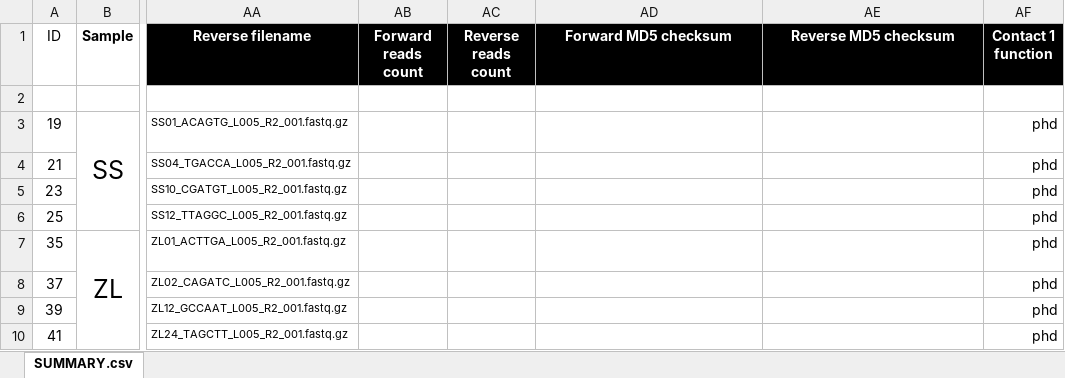
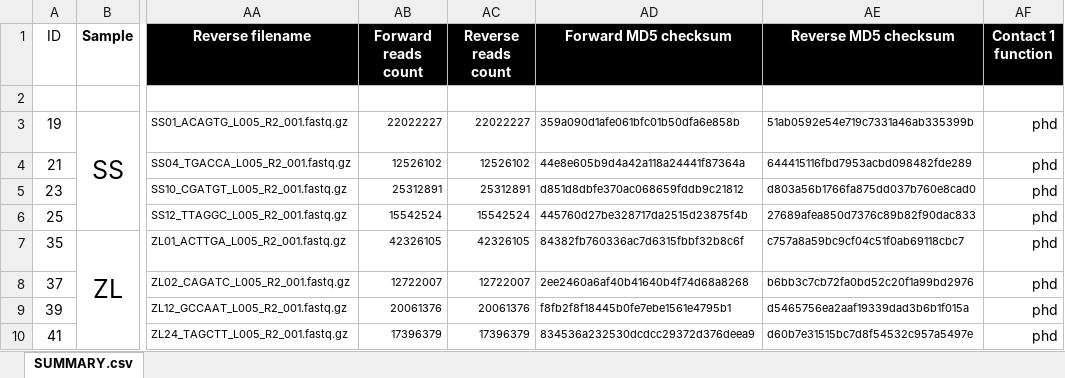
Before and after one commit to xapple/gefes, an Excel workbook: scripts/projects/soda_eval/meta_data.xlsx, sheet SUMMARY.csv, drawn as a sheet; only a part is shown, gaps mark what is left out; values as stored, in another font and other column widths than the file's, no borders; conditional formats not drawn; the diff names each change by its address in the sheet, - before the commit and + after, or states it on an @@ line.

Commit message:
Update metadata integers for read counts

```diff
--- a/scripts/projects/soda_eval/meta_data.xlsx (sheet SUMMARY.csv)
+++ b/scripts/projects/soda_eval/meta_data.xlsx (sheet SUMMARY.csv)
-AB3 (Forward reads count): (empty)
+AB3 (Forward reads count): 22022227
-AC3 (Reverse reads count): (empty)
+AC3 (Reverse reads count): 22022227
-AD3 (Forward MD5 checksum): (empty)
+AD3 (Forward MD5 checksum): 359a090d1afe061bfc01b50dfa6e858b
-AE3 (Reverse MD5 checksum): (empty)
+AE3 (Reverse MD5 checksum): 51ab0592e54e719c7331a46ab335399b
-AB4 (Forward reads count): (empty)
+AB4 (Forward reads count): 12526102
-AC4 (Reverse reads count): (empty)
+AC4 (Reverse reads count): 12526102
-AD4 (Forward MD5 checksum): (empty)
+AD4 (Forward MD5 checksum): 44e8e605b9d4a42a118a24441f87364a
-AE4 (Reverse MD5 checksum): (empty)
+AE4 (Reverse MD5 checksum): 644415116fbd7953acbd098482fde289
-AB5 (Forward reads count): (empty)
+AB5 (Forward reads count): 25312891
-AC5 (Reverse reads count): (empty)
+AC5 (Reverse reads count): 25312891
-AD5 (Forward MD5 checksum): (empty)
+AD5 (Forward MD5 checksum): d851d8dbfe370ac068659fddb9c21812
-AE5 (Reverse MD5 checksum): (empty)
+AE5 (Reverse MD5 checksum): d803a56b1766fa875dd037b760e8cad0
-AB6 (Forward reads count): (empty)
+AB6 (Forward reads count): 15542524
-AC6 (Reverse reads count): (empty)
+AC6 (Reverse reads count): 15542524
-AD6 (Forward MD5 checksum): (empty)
+AD6 (Forward MD5 checksum): 445760d27be328717da2515d23875f4b
-AE6 (Reverse MD5 checksum): (empty)
+AE6 (Reverse MD5 checksum): 27689afea850d7376c89b82f90dac833
-AB7 (Forward reads count): (empty)
+AB7 (Forward reads count): 42326105
-AC7 (Reverse reads count): (empty)
+AC7 (Reverse reads count): 42326105
-AD7 (Forward MD5 checksum): (empty)
+AD7 (Forward MD5 checksum): 84382fb760336ac7d6315fbbf32b8c6f
-AE7 (Reverse MD5 checksum): (empty)
+AE7 (Reverse MD5 checksum): c757a8a59bc9cf04c51f0ab69118cbc7
-AB8 (Forward reads count): (empty)
+AB8 (Forward reads count): 12722007
-AC8 (Reverse reads count): (empty)
+AC8 (Reverse reads count): 12722007
-AD8 (Forward MD5 checksum): (empty)
+AD8 (Forward MD5 checksum): 2ee2460a6af40b41640b4f74d68a8268
-AE8 (Reverse MD5 checksum): (empty)
+AE8 (Reverse MD5 checksum): b6bb3c7cb72fa0bd52c20f1a99bd2976
-AB9 (Forward reads count): (empty)
+AB9 (Forward reads count): 20061376
-AC9 (Reverse reads count): (empty)
+AC9 (Reverse reads count): 20061376
-AD9 (Forward MD5 checksum): (empty)
+AD9 (Forward MD5 checksum): f8fb2f8f18445b0fe7ebe1561e4795b1
-AE9 (Reverse MD5 checksum): (empty)
+AE9 (Reverse MD5 checksum): d5465756ea2aaf19339dad3b6b1f015a
-AB10 (Forward reads count): (empty)
+AB10 (Forward reads count): 17396379
-AC10 (Reverse reads count): (empty)
+AC10 (Reverse reads count): 17396379
-AD10 (Forward MD5 checksum): (empty)
+AD10 (Forward MD5 checksum): 834536a232530dcdcc29372d376deea9
-AE10 (Reverse MD5 checksum): (empty)
+AE10 (Reverse MD5 checksum): d60b7e31515bc7d8f54532c957a5497e
```
Also changed, not shown: 8 other files.
